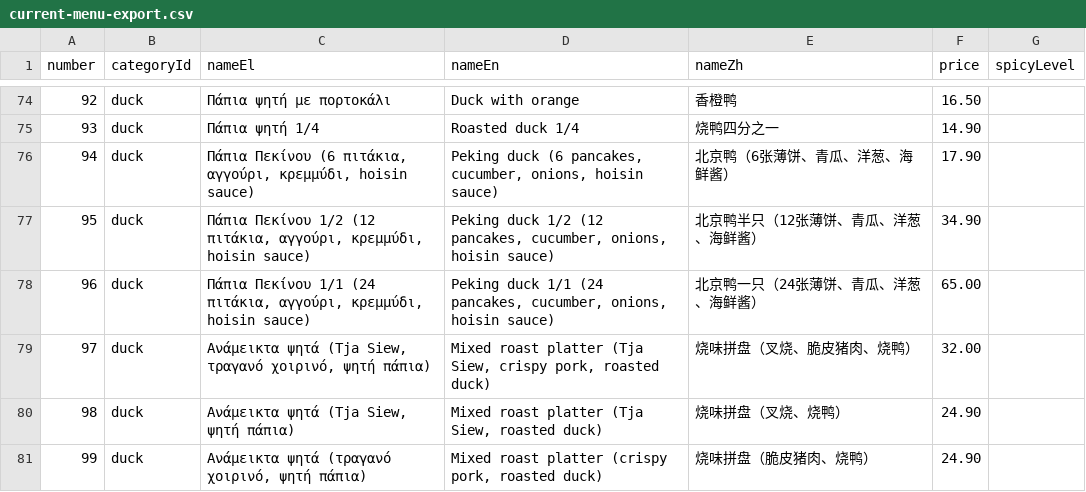
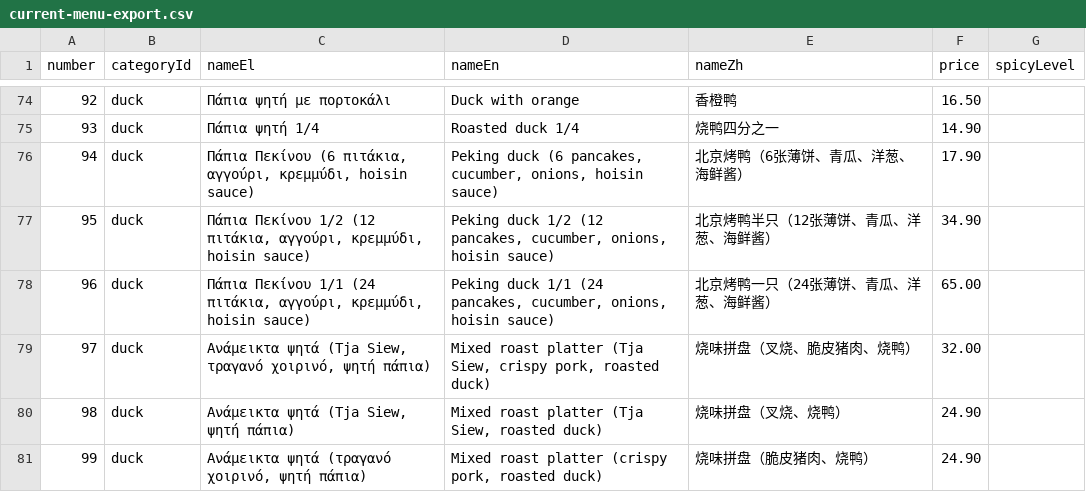
Before and after one commit to ylc77/wok-dragon-frontend, a CSV file: docs/menu-ocr/current-menu-export.csv, drawn as a sheet; only a part is shown, gaps mark what is left out.

Commit message:
Use Beijing roast duck translation

```diff
--- a/docs/menu-ocr/current-menu-export.csv
+++ b/docs/menu-ocr/current-menu-export.csv
@@ -75,5 +75,5 @@
 93,duck,Πάπια ψητή 1/4,Roasted duck 1/4,烧鸭四分之一,14.90,
-94,duck,"Πάπια Πεκίνου (6 πιτάκια, αγγούρι, κρεμμύδι, hoisin sauce)","Peking duck (6 pancakes, cucumber, onions, hoisin sauce)",北京鸭（6张薄饼、青瓜、洋葱、海鲜酱）,17.90,
-95,duck,"Πάπια Πεκίνου 1/2 (12 πιτάκια, αγγούρι, κρεμμύδι, hoisin sauce)","Peking duck 1/2 (12 pancakes, cucumber, onions, hoisin sauce)",北京鸭半只（12张薄饼、青瓜、洋葱、海鲜酱）,34.90,
-96,duck,"Πάπια Πεκίνου 1/1 (24 πιτάκια, αγγούρι, κρεμμύδι, hoisin sauce)","Peking duck 1/1 (24 pancakes, cucumber, onions, hoisin sauce)",北京鸭一只（24张薄饼、青瓜、洋葱、海鲜酱）,65.00,
+94,duck,"Πάπια Πεκίνου (6 πιτάκια, αγγούρι, κρεμμύδι, hoisin sauce)","Peking duck (6 pancakes, cucumber, onions, hoisin sauce)",北京烤鸭（6张薄饼、青瓜、洋葱、海鲜酱）,17.90,
+95,duck,"Πάπια Πεκίνου 1/2 (12 πιτάκια, αγγούρι, κρεμμύδι, hoisin sauce)","Peking duck 1/2 (12 pancakes, cucumber, onions, hoisin sauce)",北京烤鸭半只（12张薄饼、青瓜、洋葱、海鲜酱）,34.90,
+96,duck,"Πάπια Πεκίνου 1/1 (24 πιτάκια, αγγούρι, κρεμμύδι, hoisin sauce)","Peking duck 1/1 (24 pancakes, cucumber, onions, hoisin sauce)",北京烤鸭一只（24张薄饼、青瓜、洋葱、海鲜酱）,65.00,
 97,duck,"Ανάμεικτα ψητά (Tja Siew, τραγανό χοιρινό, ψητή πάπια)","Mixed roast platter (Tja Siew, crispy pork, roasted duck)",烧味拼盘（叉烧、脆皮猪肉、烧鸭）,32.00,
```
Also changed, not shown: 1 other file.
